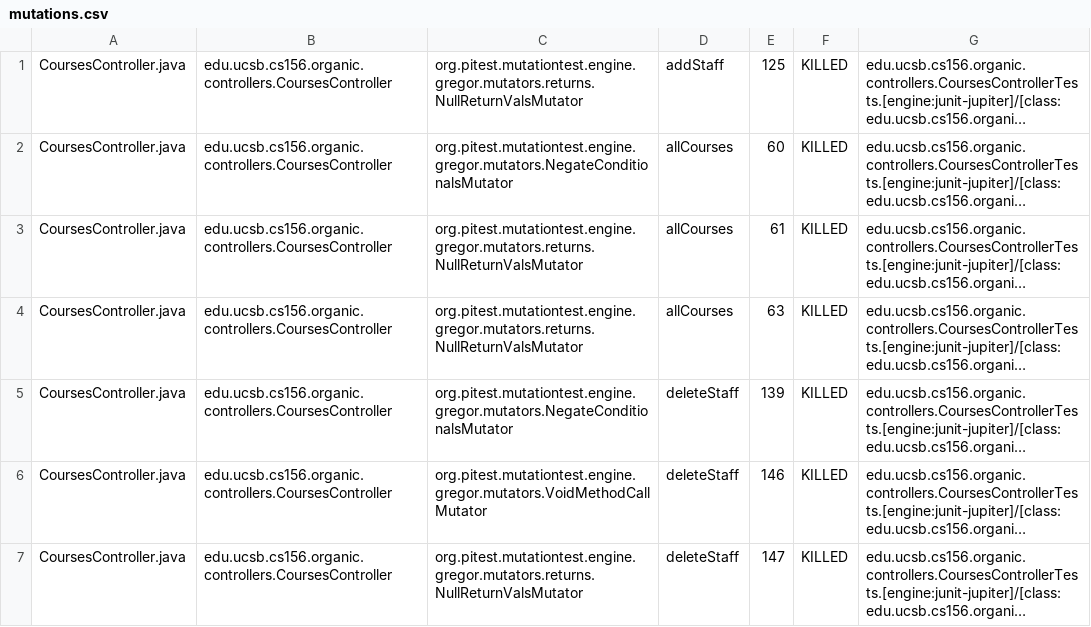
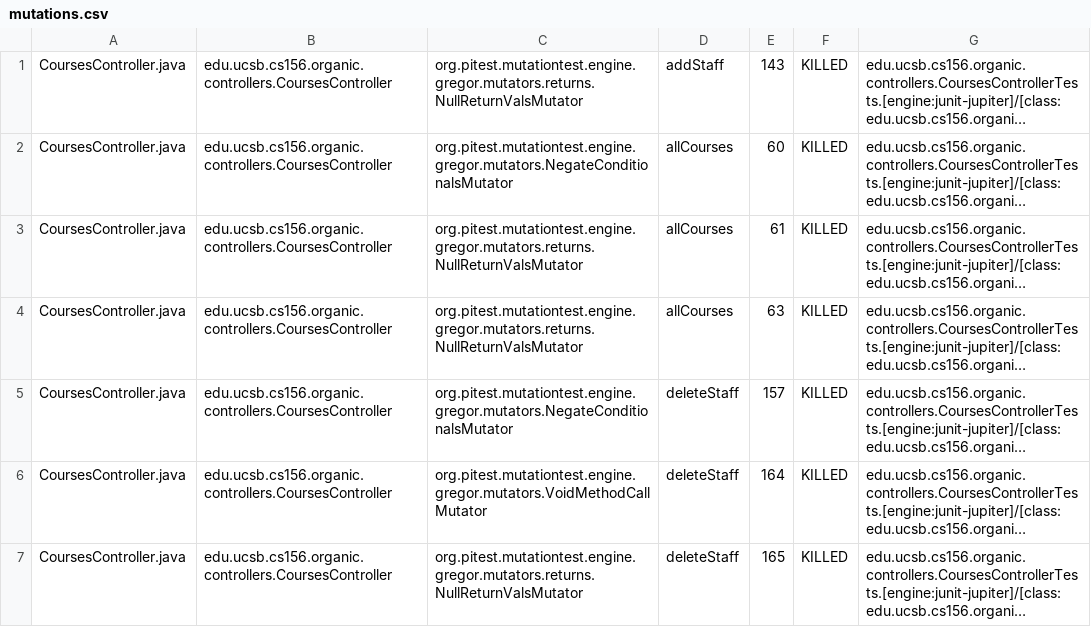
Before and after one commit to ucsb-cs156-f23/proj-organic-f23-6pm-1, a CSV file: prs/45/pitest/mutations.csv, drawn as a sheet; only a part is shown; long unchanged cells end in …; the diff covers the shown part only; the diff names each change by its address in the sheet, - before the commit and + after, or states it on an @@ line.

```diff
--- a/prs/45/pitest/mutations.csv
+++ b/prs/45/pitest/mutations.csv
-E1: 125
+E1: 143
-E5: 139
+E5: 157
-E6: 146
+E6: 164
-E7: 147
+E7: 165
```
Also changed, not shown: 4 added rows and 26 edited cells elsewhere in this file, 17 other files.
